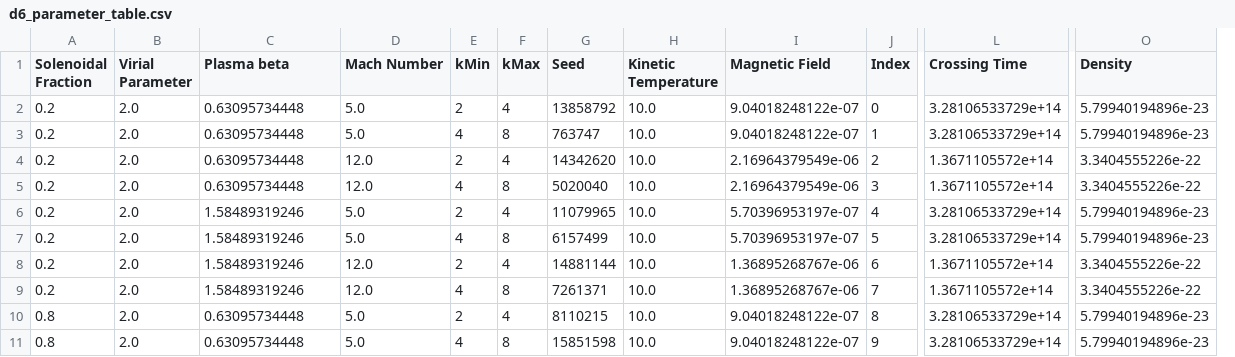
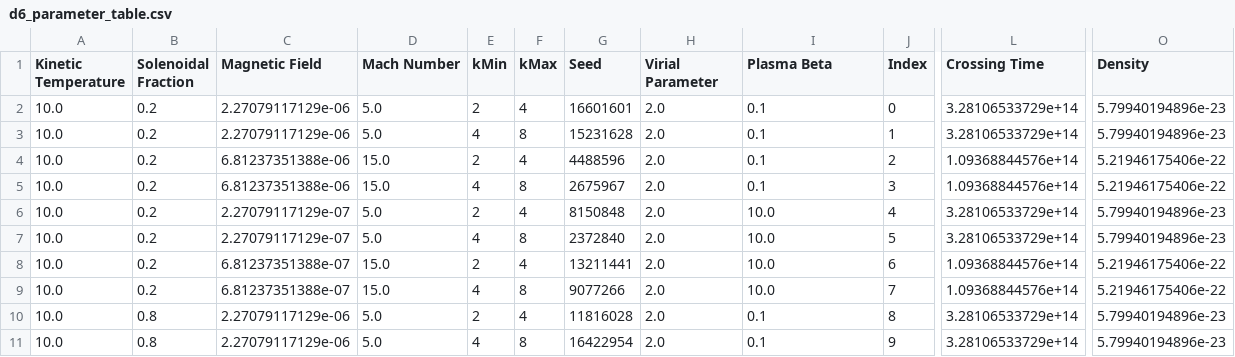
Before and after one commit to low-sky/simscript, a CSV file: d6_parameter_table.csv, drawn as a sheet; only a part is shown, gaps mark what is left out; removed rows and columns are numbered as before the commit, all else as after; the diff covers the shown part only; the diff names each change by its address in the sheet, - before the commit and + after, or states it on an @@ line.

```diff
--- a/d6_parameter_table.csv
+++ b/d6_parameter_table.csv
+column A (Kinetic Temperature), rows 2-11: all 10.0
-column B (Virial Parameter), rows 2-11: all 2.0
-C1: Plasma beta
+C1: Magnetic Field
-H1: Kinetic Temperature
+H1: Virial Parameter
-I1: Magnetic Field
+I1: Plasma Beta
-C2:C3 (Magnetic Field): 0.63095734448
+C2:C3 (Magnetic Field): 2.27079117129e-06
-G2 (Seed): 13858792
+G2 (Seed): 16601601
-H2:H11 (Virial Parameter): 10.0
+H2:H11 (Virial Parameter): 2.0
-I2:I3 (Plasma Beta): 9.04018248122e-07
+I2:I3 (Plasma Beta): 0.1
-G3 (Seed): 763747
+G3 (Seed): 15231628
-C4:C5 (Magnetic Field): 0.63095734448
+C4:C5 (Magnetic Field): 6.81237351388e-06
-D4:D5 (Mach Number): 12.0
+D4:D5 (Mach Number): 15.0
-G4 (Seed): 14342620
+G4 (Seed): 4488596
-I4:I5 (Plasma Beta): 2.16964379549e-06
+I4:I5 (Plasma Beta): 0.1
-L4:L5 (Crossing Time): 1.3671105572e+14
+L4:L5 (Crossing Time): 1.09368844576e+14
-O4:O5 (Density): 3.3404555226e-22
+O4:O5 (Density): 5.21946175406e-22
-G5 (Seed): 5020040
+G5 (Seed): 2675967
-C6:C7 (Magnetic Field): 1.58489319246
+C6:C7 (Magnetic Field): 2.27079117129e-07
-G6 (Seed): 11079965
+G6 (Seed): 8150848
-I6:I7 (Plasma Beta): 5.70396953197e-07
+I6:I7 (Plasma Beta): 10.0
-G7 (Seed): 6157499
+G7 (Seed): 2372840
-C8:C9 (Magnetic Field): 1.58489319246
+C8:C9 (Magnetic Field): 6.81237351388e-07
-D8:D9 (Mach Number): 12.0
+D8:D9 (Mach Number): 15.0
-G8 (Seed): 14881144
+G8 (Seed): 13211441
-I8:I9 (Plasma Beta): 1.36895268767e-06
+I8:I9 (Plasma Beta): 10.0
-L8:L9 (Crossing Time): 1.3671105572e+14
+L8:L9 (Crossing Time): 1.09368844576e+14
-O8:O9 (Density): 3.3404555226e-22
+O8:O9 (Density): 5.21946175406e-22
-G9 (Seed): 7261371
+G9 (Seed): 9077266
-C10:C11 (Magnetic Field): 0.63095734448
+C10:C11 (Magnetic Field): 2.27079117129e-06
-G10 (Seed): 8110215
+G10 (Seed): 11816028
-I10:I11 (Plasma Beta): 9.04018248122e-07
+I10:I11 (Plasma Beta): 0.1
-G11 (Seed): 15851598
+G11 (Seed): 16422954
```
Also changed, not shown: 108 edited cells elsewhere in this file, d6_fiducial_table.csv, 12 other files.
